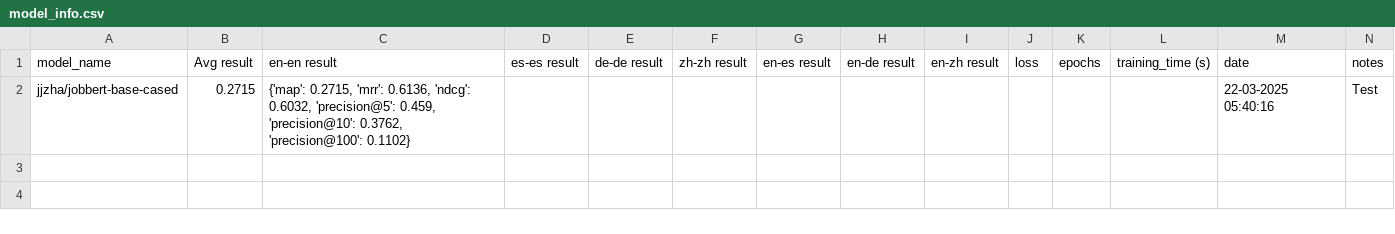
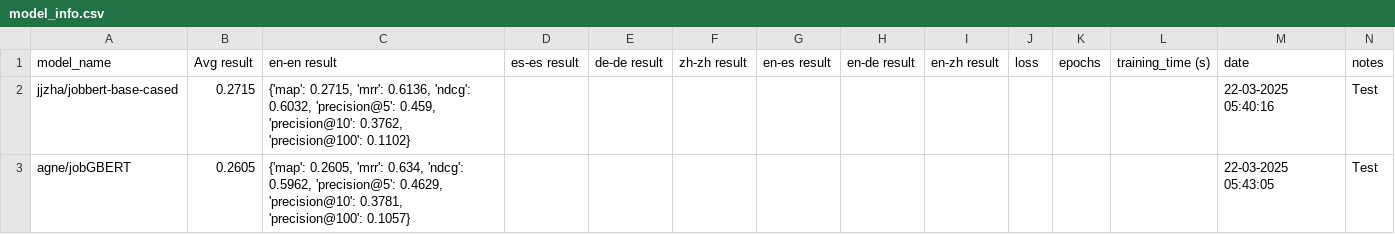
Before and after one commit to hoivd/talent_clef, a CSV file: results/model_info.csv, drawn as a sheet; the diff names each change by its address in the sheet, - before the commit and + after, or states it on an @@ line.

```diff
--- a/results/model_info.csv
+++ b/results/model_info.csv
+row 3: agne/jobGBERT | 0.2605 | {'map': 0.2605, 'mrr': 0.634, 'ndcg': 0.5962, 'precision@5': 0.4629, 'precision@10': 0.3781, 'precision@100': 0.1057} |  |  |  |  |  |  |  |  |  | 22-03-2025 05:43:05 | Test
```
Also changed, not shown: 1 other file.
